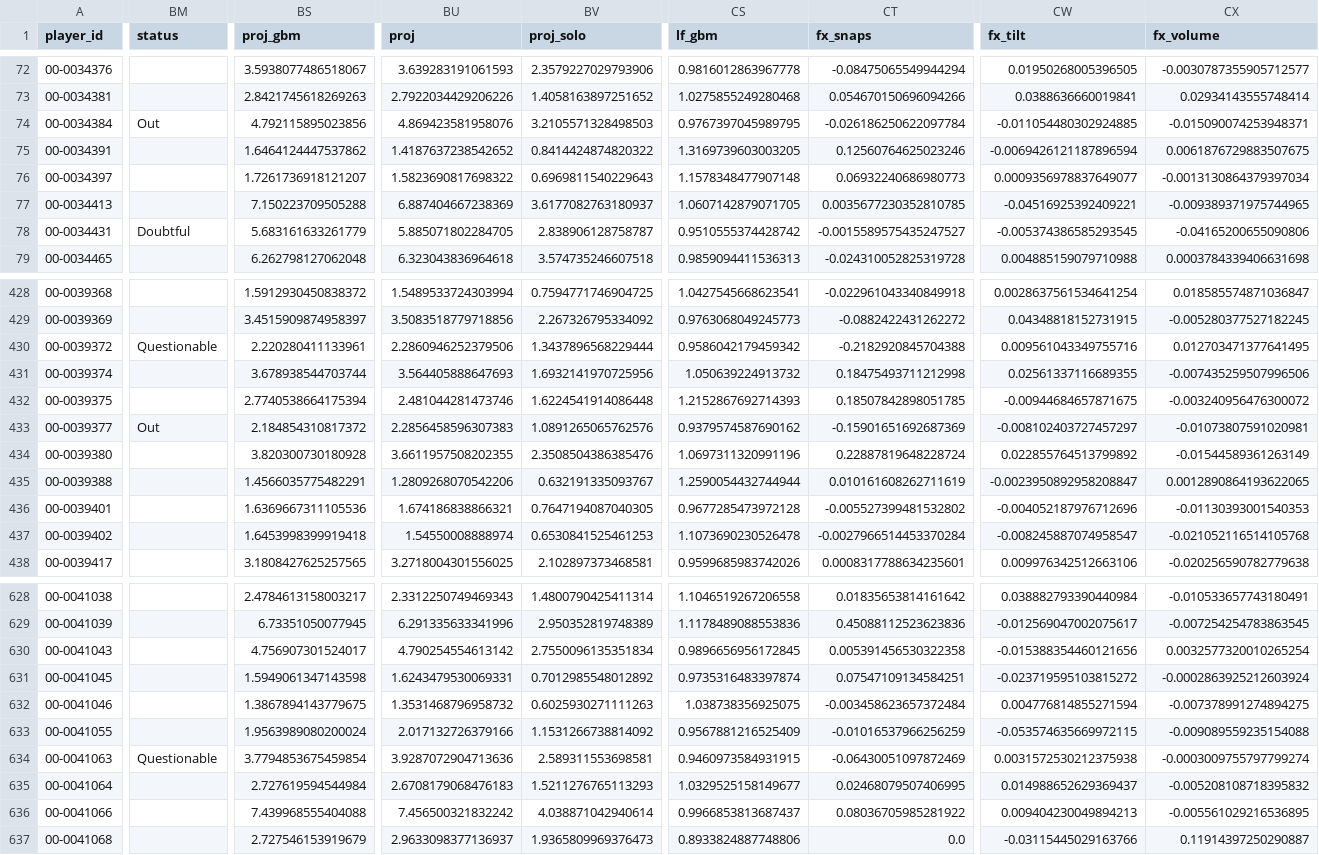
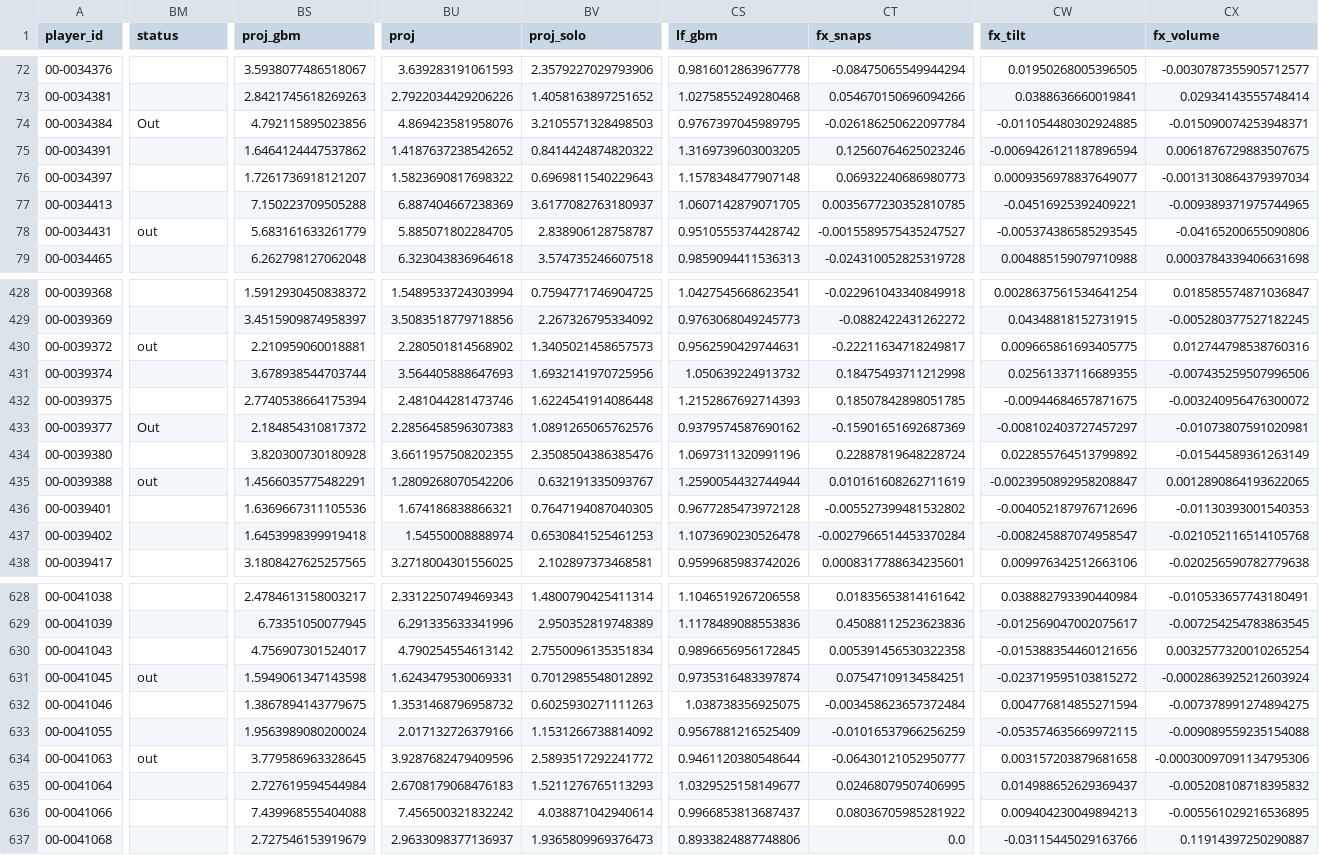
Before and after one commit to EvanDAmours/ArvellsStinkySlammerModel, a CSV file: data/cache/projections.csv, drawn as a sheet; only a part is shown, gaps mark what is left out; the diff covers the shown part only; the diff names each change by its address in the sheet, - before the commit and + after, or states it on an @@ line.

```diff
--- a/data/cache/projections.csv
+++ b/data/cache/projections.csv
-BM78 (status): Doubtful
+BM78 (status): out
-BM430 (status): Questionable
+BM430 (status): out
-BS430 (proj_gbm): 2.220280411133961
+BS430 (proj_gbm): 2.210959060018881
-BU430 (proj): 2.2860946252379506
+BU430 (proj): 2.280501814568902
-BV430 (proj_solo): 1.3437896568229444
+BV430 (proj_solo): 1.3405021458657573
-CS430 (lf_gbm): 0.9586042179459342
+CS430 (lf_gbm): 0.9562590429744631
-CT430 (fx_snaps): -0.2182920845704388
+CT430 (fx_snaps): -0.22211634718249817
-CW430 (fx_tilt): 0.009561043349755716
+CW430 (fx_tilt): 0.009665861693405775
-CX430 (fx_volume): 0.012703471377641495
+CX430 (fx_volume): 0.012744798538760316
-BM435 (status): (empty)
+BM435 (status): out
-BM631 (status): (empty)
+BM631 (status): out
-BM634 (status): Questionable
+BM634 (status): out
-BS634 (proj_gbm): 3.7794853675459854
+BS634 (proj_gbm): 3.779586963328645
-BU634 (proj): 3.9287072904713636
+BU634 (proj): 3.9287682479409596
-BV634 (proj_solo): 2.589311553698581
+BV634 (proj_solo): 2.5893517292241772
-CS634 (lf_gbm): 0.9460973584931915
+CS634 (lf_gbm): 0.9461120380548644
-CT634 (fx_snaps): -0.06430051097872469
+CT634 (fx_snaps): -0.06430121052950777
-CW634 (fx_tilt): 0.0031572530212375938
+CW634 (fx_tilt): 0.003157203879681658
-CX634 (fx_volume): -0.0003009755797799274
+CX634 (fx_volume): -0.00030097091134795306
```
Also changed, not shown: 50 edited cells elsewhere in this file, data/consensus/fantasypros_2026_w10.csv, data/sleepers.csv, 16 other files.
